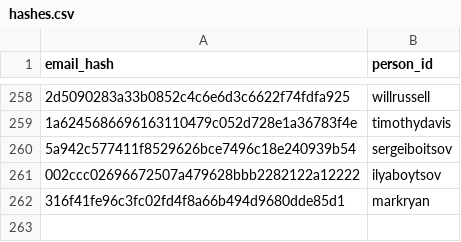
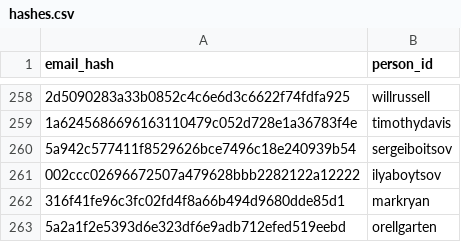
Before and after one commit to RevathyRamalingam/datatalksclub.github.io, a CSV file: scripts/data/hashes.csv, drawn as a sheet; only a part is shown, gaps mark what is left out; the diff names each change by its address in the sheet, - before the commit and + after, or states it on an @@ line.

```diff
--- a/scripts/data/hashes.csv
+++ b/scripts/data/hashes.csv
+row 263: 5a2a1f2e5393d6e323df6e9adb712efed519eebd | orellgarten
```
Also changed, not shown: 3 other files.
